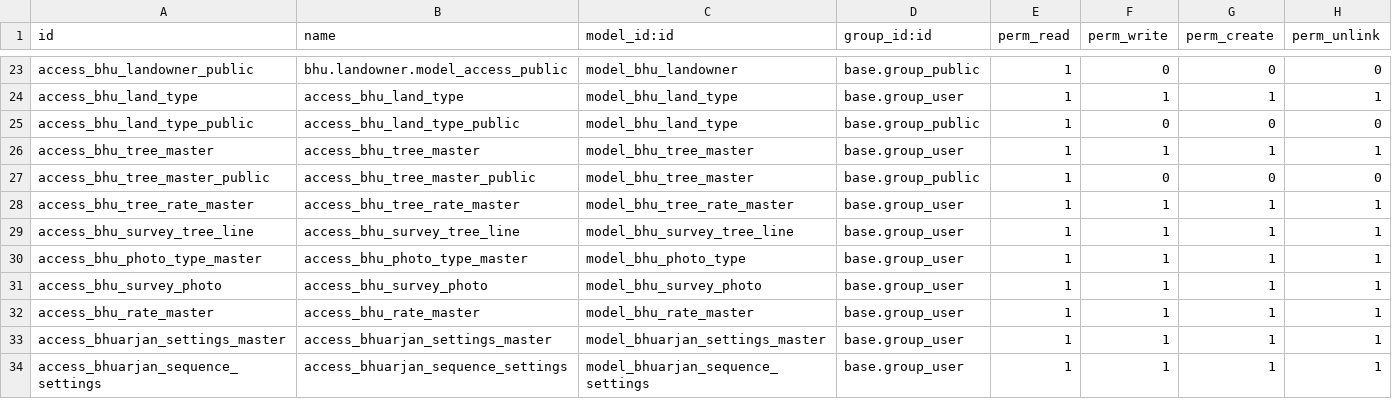
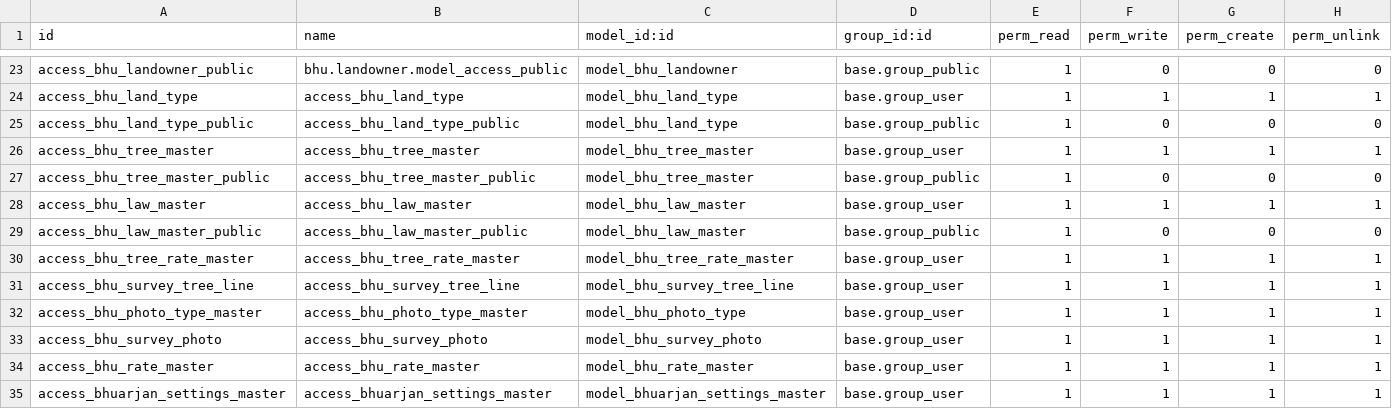
Before and after one commit to saurabhipro/bhuarjan_addons, a CSV file: bhuarjan/security/ir.model.access.csv, drawn as a sheet; only a part is shown, gaps mark what is left out; the shorter side is filled out with more unchanged rows; the diff names each change by its address in the sheet, - before the commit and + after, or states it on an @@ line.

Commit message:
Law Master

```diff
--- a/bhuarjan/security/ir.model.access.csv
+++ b/bhuarjan/security/ir.model.access.csv
+row 28: access_bhu_law_master | access_bhu_law_master | model_bhu_law_master | base.group_user | 1 | 1 | 1 | 1
+row 29: access_bhu_law_master_public | access_bhu_law_master_public | model_bhu_law_master | base.group_public | 1 | 0 | 0 | 0
```
Also changed, not shown: 7 other files.
